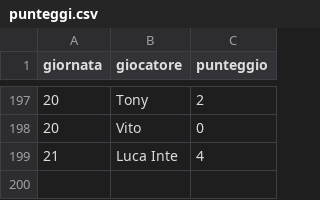
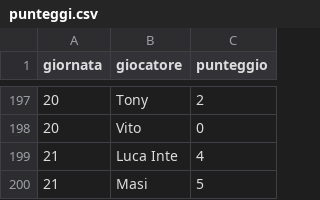
Before and after one commit to Mosca99/toto_pala, a CSV file: punteggi.csv, drawn as a sheet; only a part is shown, gaps mark what is left out.

Commit message:
Aggiornamento punteggi da Streamlit

```diff
--- a/punteggi.csv
+++ b/punteggi.csv
@@ -199 +199,2 @@ giornata,giocatore,punteggio
 21,Luca Inte,4
+21,Masi,5
```
